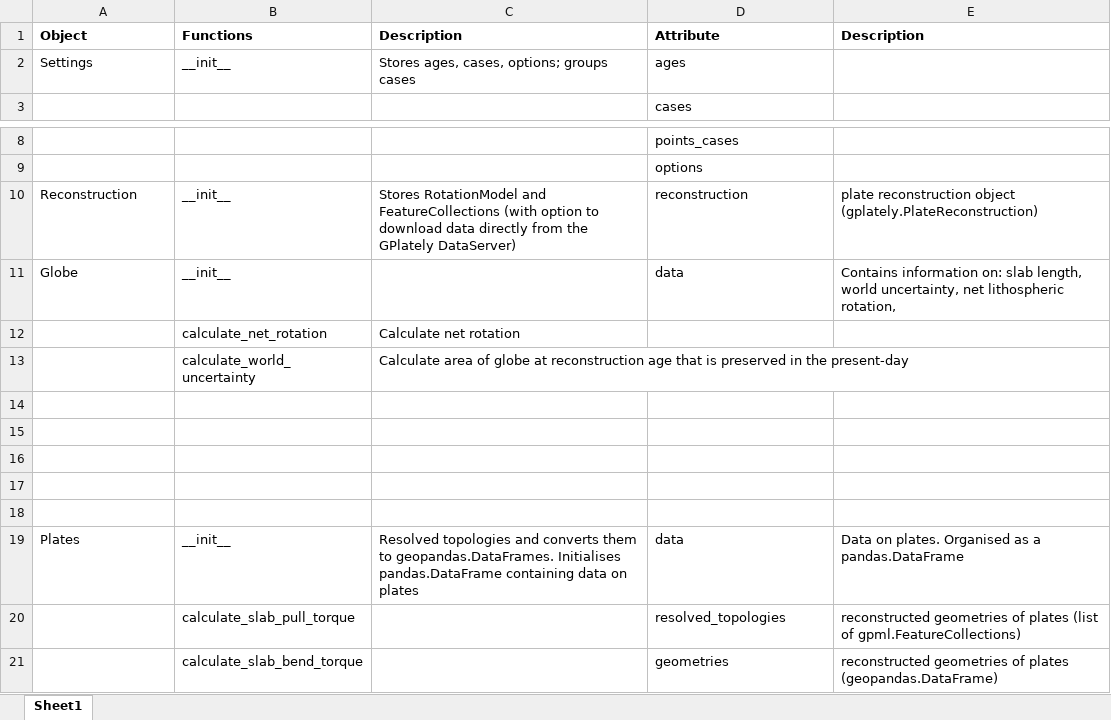
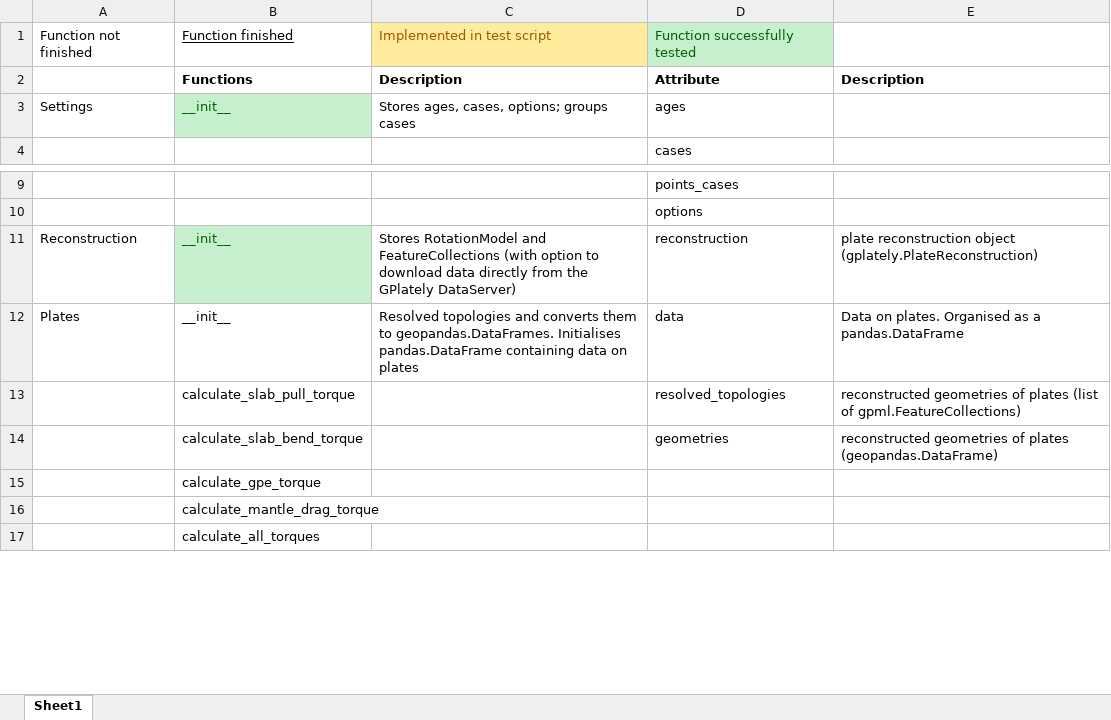
Before and after one commit to thomas-schouten/Plato, an Excel workbook: structure.xlsx, sheet Sheet1, drawn as a sheet; only a part is shown, gaps mark what is left out; the shorter side is filled out with more unchanged rows; values as stored, in another font and other column widths than the file's, no borders; removed rows and columns are numbered as before the commit, all else as after; the diff covers the shown part only; the diff names each change by its address in the sheet, - before the commit and + after, or states it on an @@ line.

```diff
--- a/structure.xlsx (sheet Sheet1)
+++ b/structure.xlsx (sheet Sheet1)
+row 1: Function not finished | Function finished | Implemented in test script | Function successfully tested
-A2: Object
+A2: (empty)
@@ B3 fill: none → #C6EFCE, text colour: black → #006100 @@
@@ B11 fill: none → #C6EFCE, text colour: black → #006100 @@
@@ row 11 moved to row 27: Globe @@
@@ row 12 moved to row 28: calculate_net_rotation @@
@@ row 13 moved to row 29: calculate_world_uncertainty @@
-row 14: (empty)
-row 15: (empty)
-row 16: (empty)
-row 17: (empty)
-row 18: (empty)
```
Also changed, not shown: 18 added rows and cell formats elsewhere in this sheet, 10 other files.
